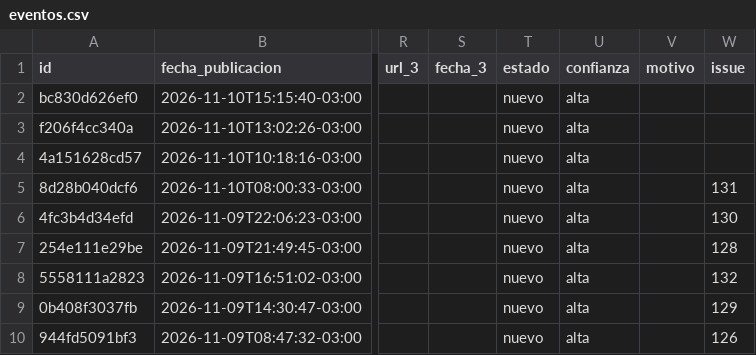
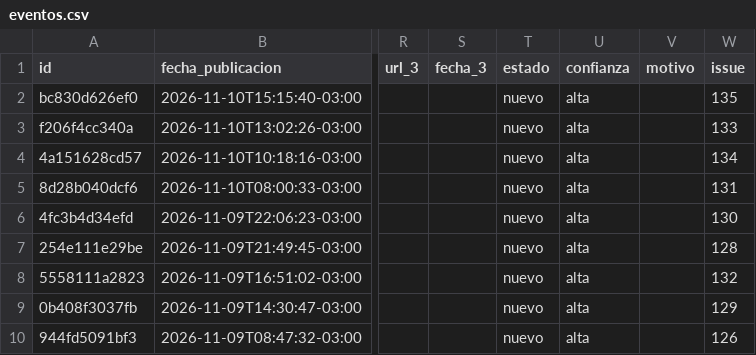
Before and after one commit to jalvarezamadogeologo/buscador-remociones, a CSV file: docs/eventos.csv, drawn as a sheet; only a part is shown, gaps mark what is left out; the diff names each change by its address in the sheet, - before the commit and + after, or states it on an @@ line.

```diff
--- a/docs/eventos.csv
+++ b/docs/eventos.csv
-W2 (issue): (empty)
+W2 (issue): 135
-W3 (issue): (empty)
+W3 (issue): 133
-W4 (issue): (empty)
+W4 (issue): 134
```
